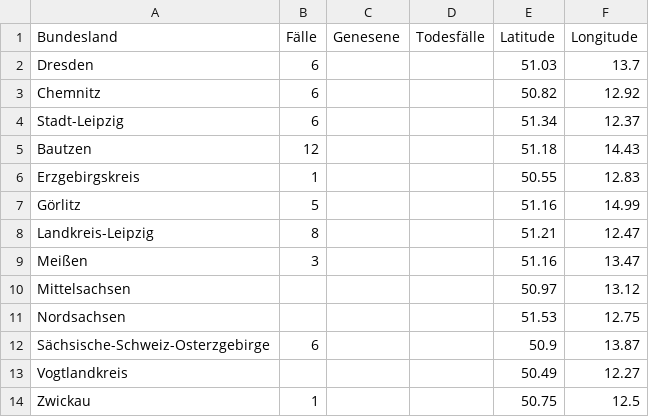
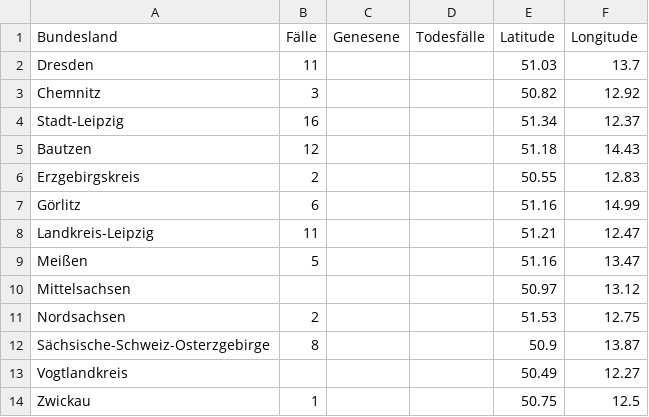
Before and after one commit to ChaliZhg/corona, a CSV file: data/sachsen.csv, drawn as a sheet; the diff names each change by its address in the sheet, - before the commit and + after, or states it on an @@ line.

Commit message:
update sachsen data

```diff
--- a/data/sachsen.csv
+++ b/data/sachsen.csv
-B2 (Fälle): 6
+B2 (Fälle): 11
-B3 (Fälle): 6
+B3 (Fälle): 3
-B4 (Fälle): 6
+B4 (Fälle): 16
-B6 (Fälle): 1
+B6 (Fälle): 2
-B7 (Fälle): 5
+B7 (Fälle): 6
-B8 (Fälle): 8
+B8 (Fälle): 11
-B9 (Fälle): 3
+B9 (Fälle): 5
-B11 (Fälle): (empty)
+B11 (Fälle): 2
-B12 (Fälle): 6
+B12 (Fälle): 8
```
